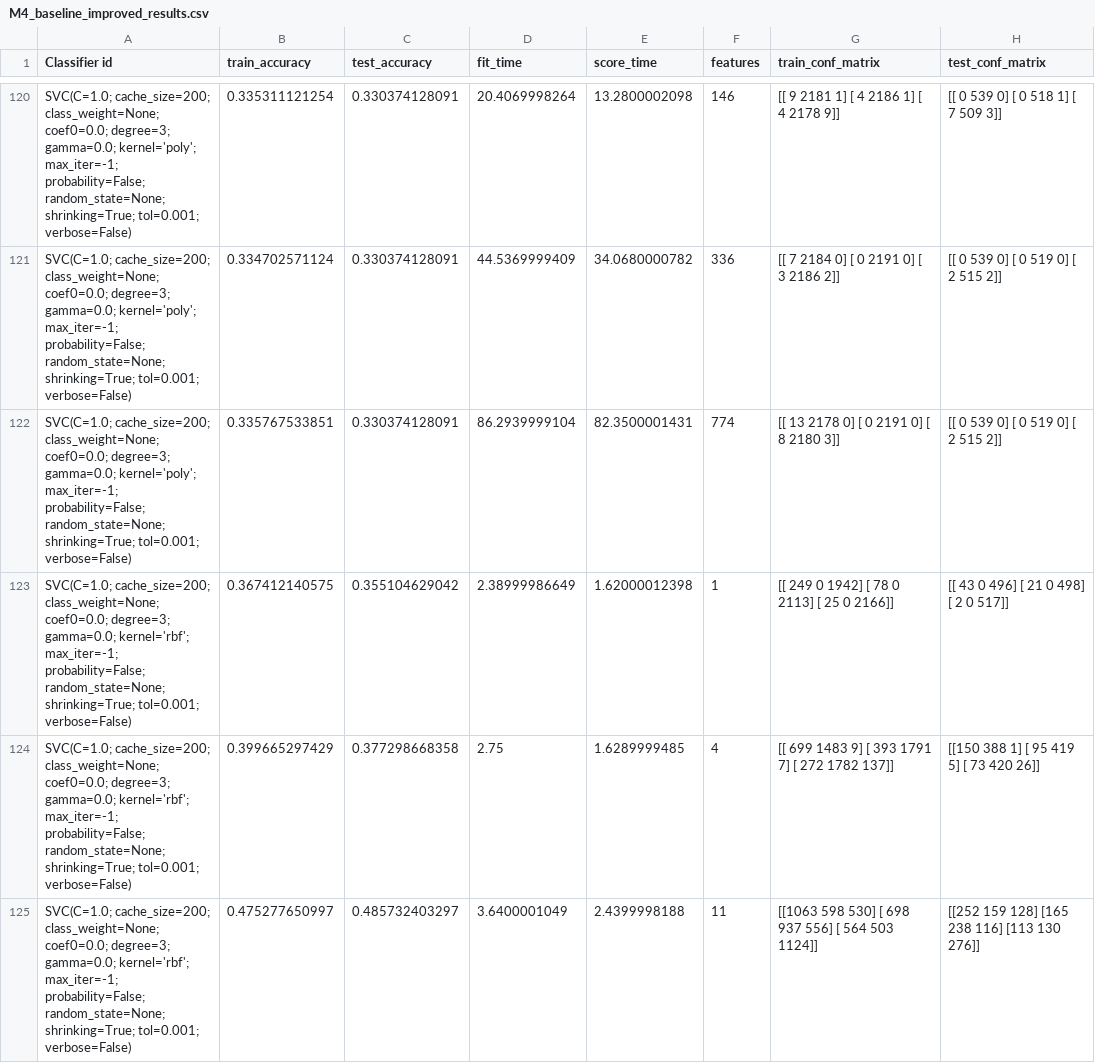
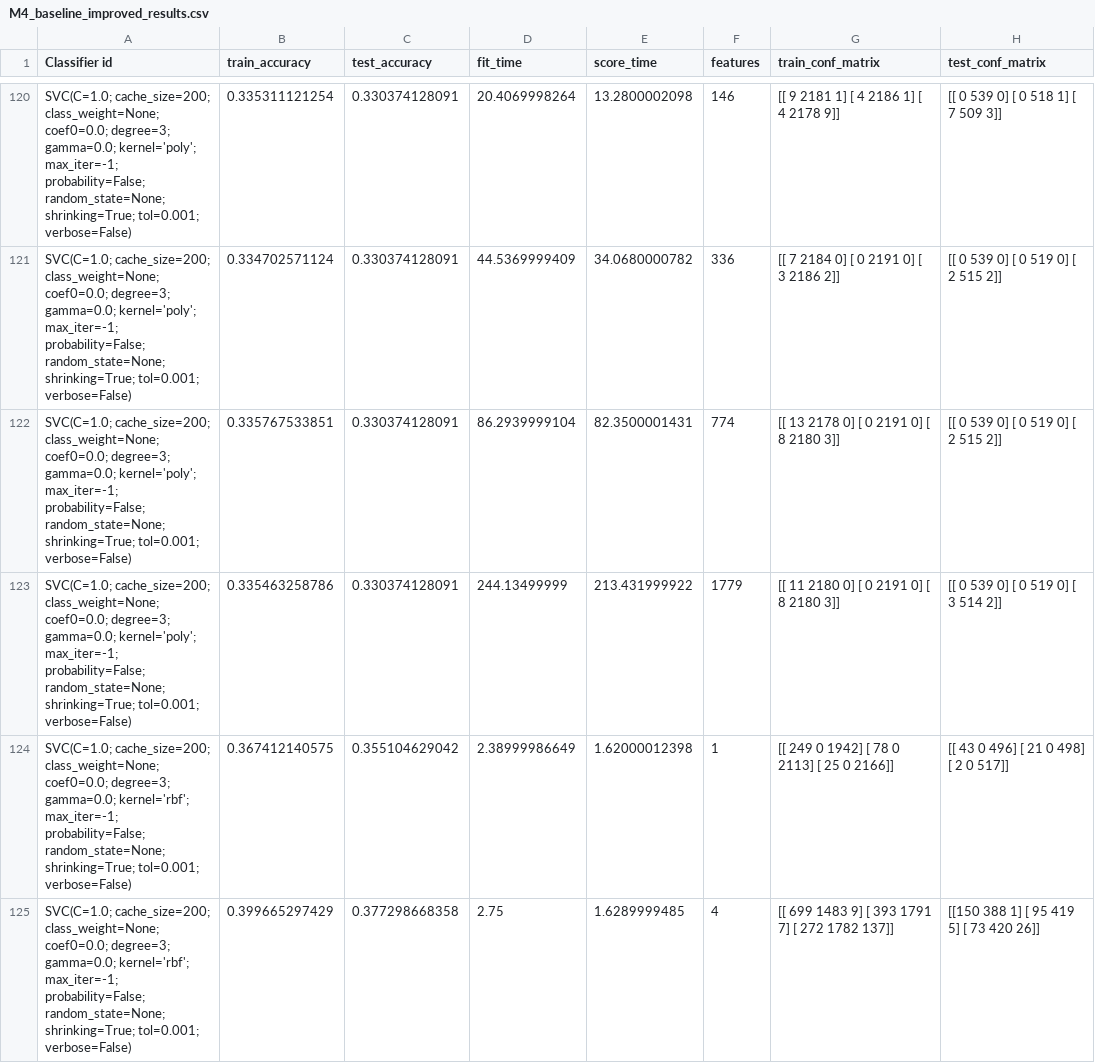
Before and after one commit to HarrieO/Natural-Language-Processing-1, a CSV file: results/M4_baseline_improved_results.csv, drawn as a sheet; only a part is shown, gaps mark what is left out; the shorter side is filled out with more unchanged rows; the diff covers the shown part only.

```diff
--- a/results/M4_baseline_improved_results.csv
+++ b/results/M4_baseline_improved_results.csv
@@ -122,2 +122,3 @@
 "SVC(C=1.0; cache_size=200; class_weight=None; coef0=0.0; degree=3; gamma=0.0; kernel='poly'; max_iter=-1; probability=False; random_state=None; shrinking=True; tol=0.001; verbose=False)",0.335767533851,0.330374128091,86.2939999104,82.3500001431,774,[[  13 2178    0]  [   0 2191    0]  [   8 2180    3]],[[  0 539   0]  [  0 519   0]  [  2 515   2]]
+"SVC(C=1.0; cache_size=200; class_weight=None; coef0=0.0; degree=3; gamma=0.0; kernel='poly'; max_iter=-1; probability=False; random_state=None; shrinking=True; tol=0.001; verbose=False)",0.335463258786,0.330374128091,244.13499999,213.431999922,1779,[[  11 2180    0]  [   0 2191    0]  [   8 2180    3]],[[  0 539   0]  [  0 519   0]  [  3 514   2]]
 "SVC(C=1.0; cache_size=200; class_weight=None; coef0=0.0; degree=3; gamma=0.0; kernel='rbf'; max_iter=-1; probability=False; random_state=None; shrinking=True; tol=0.001; verbose=False)",0.367412140575,0.355104629042,2.38999986649,1.62000012398,1,[[ 249    0 1942]  [  78    0 2113]  [  25    0 2166]],[[ 43   0 496]  [ 21   0 498]  [  2   0 517]]
```
Also changed, not shown: 2 added rows elsewhere in this file, results/M3_baseline_improved_results.csv, results/M3_baseline_results.csv, 1 other file.
